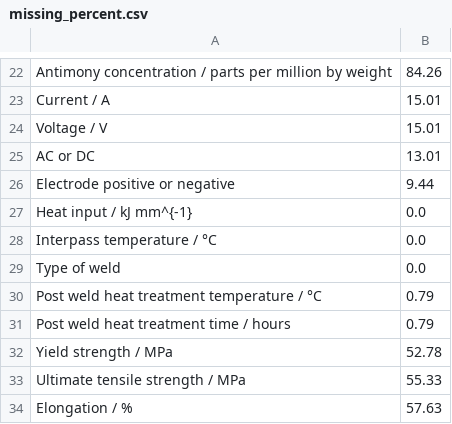
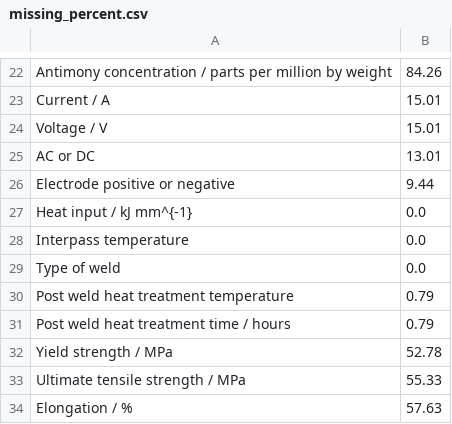
Before and after one commit to louisgthier/weld-quality-prediction, a CSV file: data/missing_percent.csv, drawn as a sheet; only a part is shown, gaps mark what is left out.

```diff
--- a/data/missing_percent.csv
+++ b/data/missing_percent.csv
@@ -27,5 +27,5 @@ Electrode positive or negative,9.44
 Heat input / kJ mm^{-1},0.0
-Interpass temperature / °C,0.0
+Interpass temperature,0.0
 Type of weld,0.0
-Post weld heat treatment temperature / °C,0.79
+Post weld heat treatment temperature,0.79
 Post weld heat treatment time / hours,0.79
```
Also changed, not shown: data/Charpy_group.csv, data/Quality_group.csv, 4 other files.
